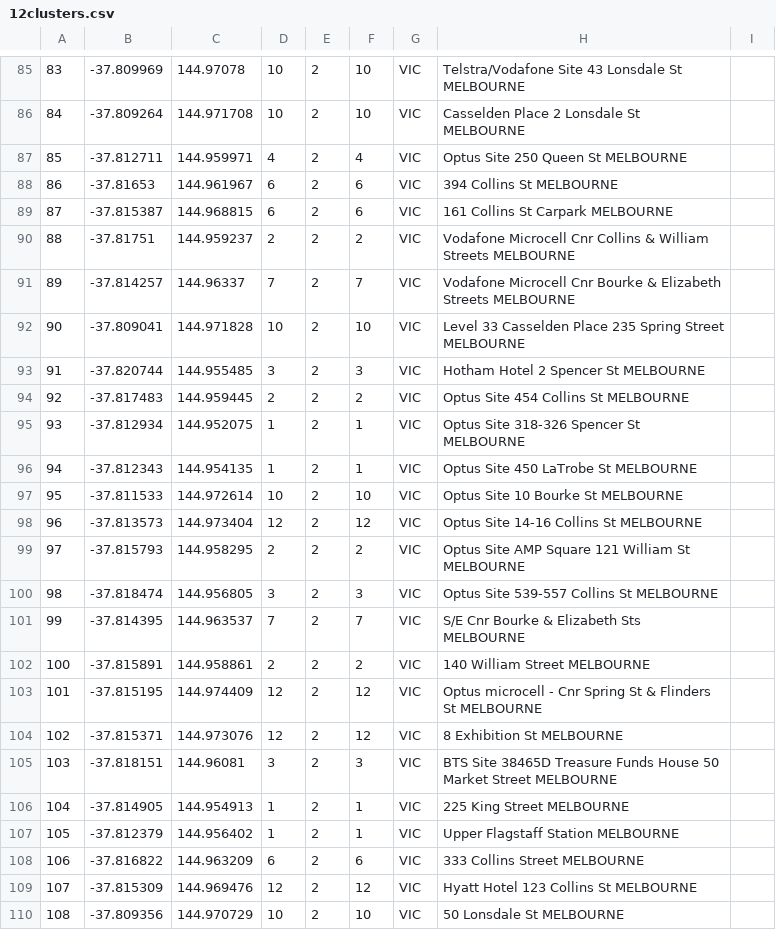
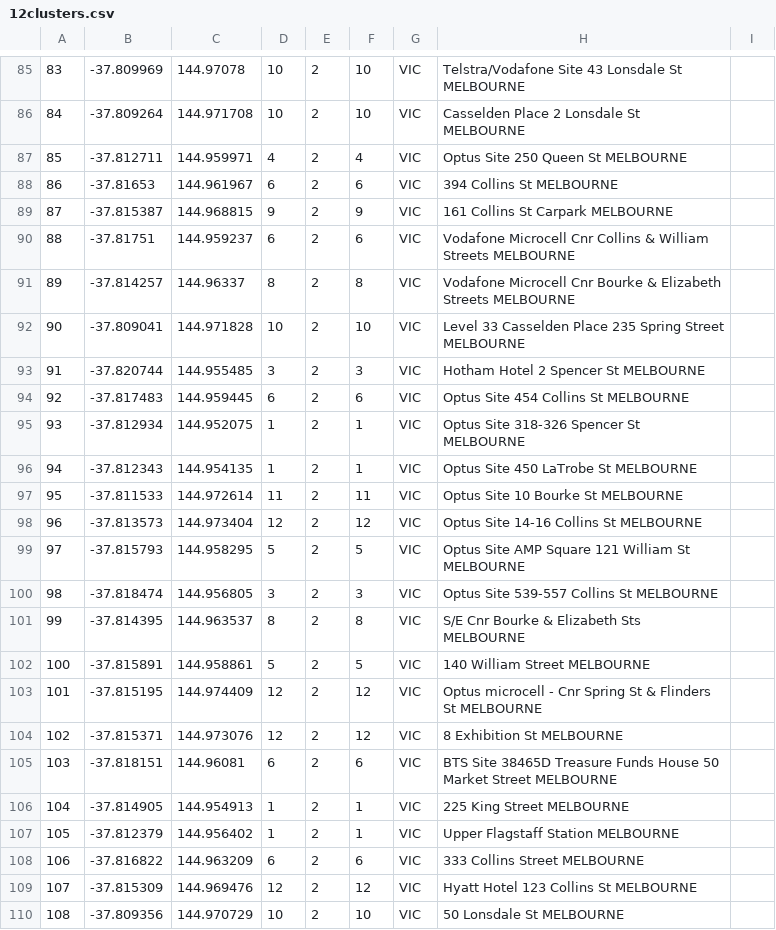
Before and after one commit to vyk1/cluster-experimentation, a CSV file: dataset/12clusters.csv, drawn as a sheet; only a part is shown, gaps mark what is left out; the diff covers the shown part only; the diff names each change by its address in the sheet, - before the commit and + after, or states it on an @@ line.

```diff
--- a/dataset/12clusters.csv
+++ b/dataset/12clusters.csv
-D89: 6
+D89: 9
-F89: 6
+F89: 9
-D90: 2
+D90: 6
-F90: 2
+F90: 6
-D91: 7
+D91: 8
-F91: 7
+F91: 8
-D94: 2
+D94: 6
-F94: 2
+F94: 6
-D97: 10
+D97: 11
-F97: 10
+F97: 11
-D99: 2
+D99: 5
-F99: 2
+F99: 5
-D101: 7
+D101: 8
-F101: 7
+F101: 8
-D102: 2
+D102: 5
-F102: 2
+F102: 5
-D105: 3
+D105: 6
-F105: 3
+F105: 6
```
Also changed, not shown: 1 added row, 1 removed row and 81 edited cells elsewhere in this file, 1 other file.
